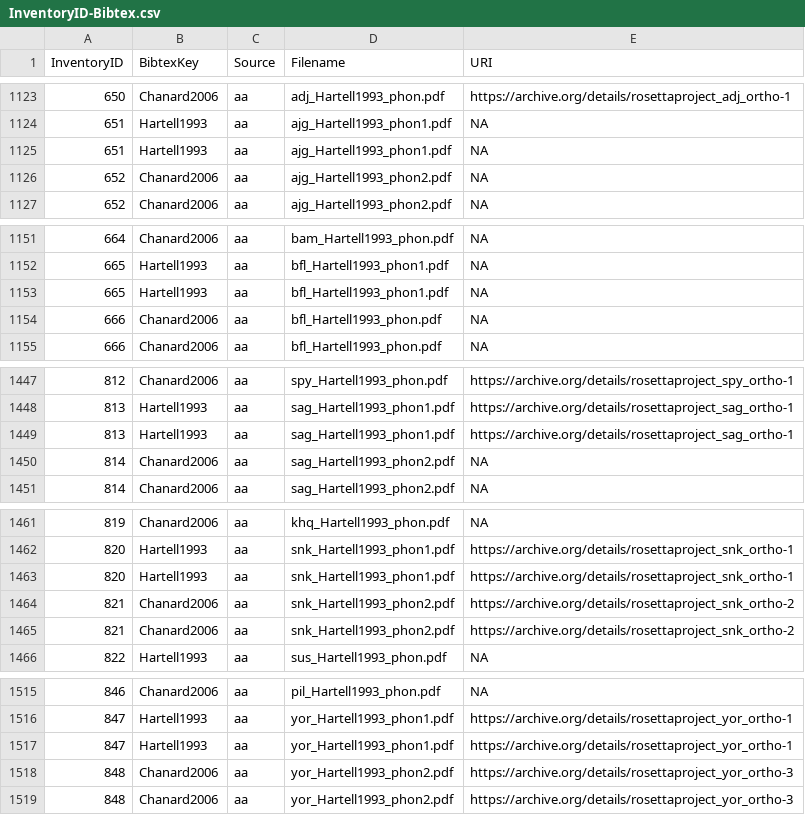
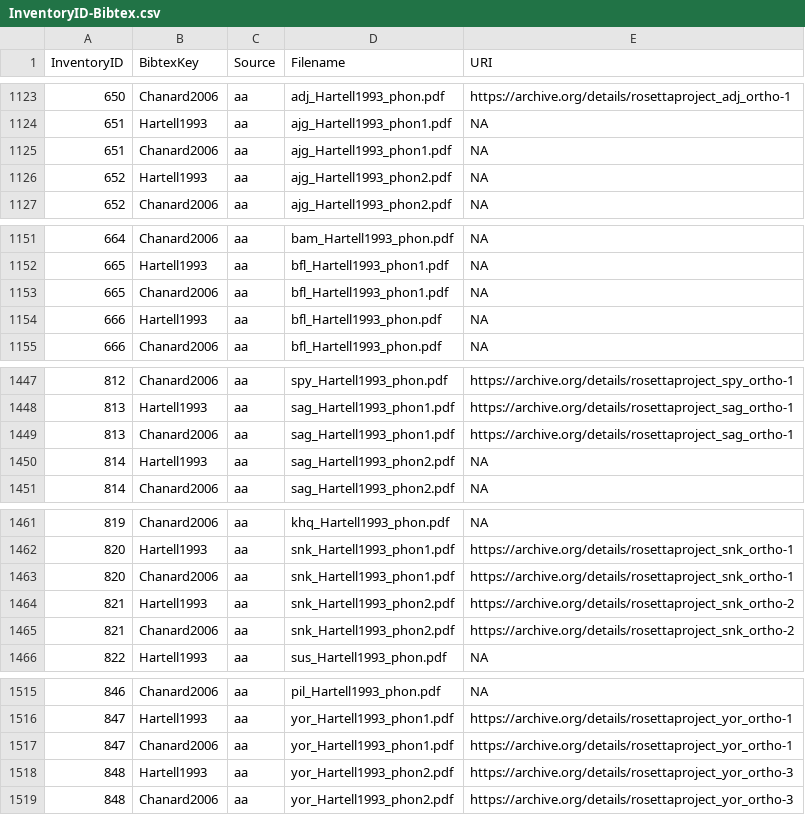
Before and after one commit to phoible/dev, a CSV file: mappings/InventoryID-Bibtex.csv, drawn as a sheet; only a part is shown, gaps mark what is left out; the diff covers the shown part only.

Commit message:
fixes #271 -- todo: regen the data (#274)

```diff
--- a/mappings/InventoryID-Bibtex.csv
+++ b/mappings/InventoryID-Bibtex.csv
@@ -1124,4 +1124,4 @@ InventoryID,BibtexKey,Source,Filename,URI
 651,Hartell1993,aa,ajg_Hartell1993_phon1.pdf,NA
-651,Hartell1993,aa,ajg_Hartell1993_phon1.pdf,NA
-652,Chanard2006,aa,ajg_Hartell1993_phon2.pdf,NA
+651,Chanard2006,aa,ajg_Hartell1993_phon1.pdf,NA
+652,Hartell1993,aa,ajg_Hartell1993_phon2.pdf,NA
 652,Chanard2006,aa,ajg_Hartell1993_phon2.pdf,NA
@@ -1152,4 +1152,4 @@ InventoryID,BibtexKey,Source,Filename,URI
 665,Hartell1993,aa,bfl_Hartell1993_phon1.pdf,NA
-665,Hartell1993,aa,bfl_Hartell1993_phon1.pdf,NA
-666,Chanard2006,aa,bfl_Hartell1993_phon.pdf,NA
+665,Chanard2006,aa,bfl_Hartell1993_phon1.pdf,NA
+666,Hartell1993,aa,bfl_Hartell1993_phon.pdf,NA
 666,Chanard2006,aa,bfl_Hartell1993_phon.pdf,NA
@@ -1448,4 +1448,4 @@ InventoryID,BibtexKey,Source,Filename,URI
 813,Hartell1993,aa,sag_Hartell1993_phon1.pdf,https://archive.org/details/rosettaproject_sag_ortho-1
-813,Hartell1993,aa,sag_Hartell1993_phon1.pdf,https://archive.org/details/rosettaproject_sag_ortho-1
-814,Chanard2006,aa,sag_Hartell1993_phon2.pdf,NA
+813,Chanard2006,aa,sag_Hartell1993_phon1.pdf,https://archive.org/details/rosettaproject_sag_ortho-1
+814,Hartell1993,aa,sag_Hartell1993_phon2.pdf,NA
 814,Chanard2006,aa,sag_Hartell1993_phon2.pdf,NA
@@ -1462,4 +1462,4 @@ InventoryID,BibtexKey,Source,Filename,URI
 820,Hartell1993,aa,snk_Hartell1993_phon1.pdf,https://archive.org/details/rosettaproject_snk_ortho-1
-820,Hartell1993,aa,snk_Hartell1993_phon1.pdf,https://archive.org/details/rosettaproject_snk_ortho-1
-821,Chanard2006,aa,snk_Hartell1993_phon2.pdf,https://archive.org/details/rosettaproject_snk_ortho-2
+820,Chanard2006,aa,snk_Hartell1993_phon1.pdf,https://archive.org/details/rosettaproject_snk_ortho-1
+821,Hartell1993,aa,snk_Hartell1993_phon2.pdf,https://archive.org/details/rosettaproject_snk_ortho-2
 821,Chanard2006,aa,snk_Hartell1993_phon2.pdf,https://archive.org/details/rosettaproject_snk_ortho-2
@@ -1516,4 +1516,4 @@ InventoryID,BibtexKey,Source,Filename,URI
 847,Hartell1993,aa,yor_Hartell1993_phon1.pdf,https://archive.org/details/rosettaproject_yor_ortho-1
-847,Hartell1993,aa,yor_Hartell1993_phon1.pdf,https://archive.org/details/rosettaproject_yor_ortho-1
-848,Chanard2006,aa,yor_Hartell1993_phon2.pdf,https://archive.org/details/rosettaproject_yor_ortho-3
+847,Chanard2006,aa,yor_Hartell1993_phon1.pdf,https://archive.org/details/rosettaproject_yor_ortho-1
+848,Hartell1993,aa,yor_Hartell1993_phon2.pdf,https://archive.org/details/rosettaproject_yor_ortho-3
 848,Chanard2006,aa,yor_Hartell1993_phon2.pdf,https://archive.org/details/rosettaproject_yor_ortho-3
```
Also changed, not shown: 1 edited cell elsewhere in this file.
